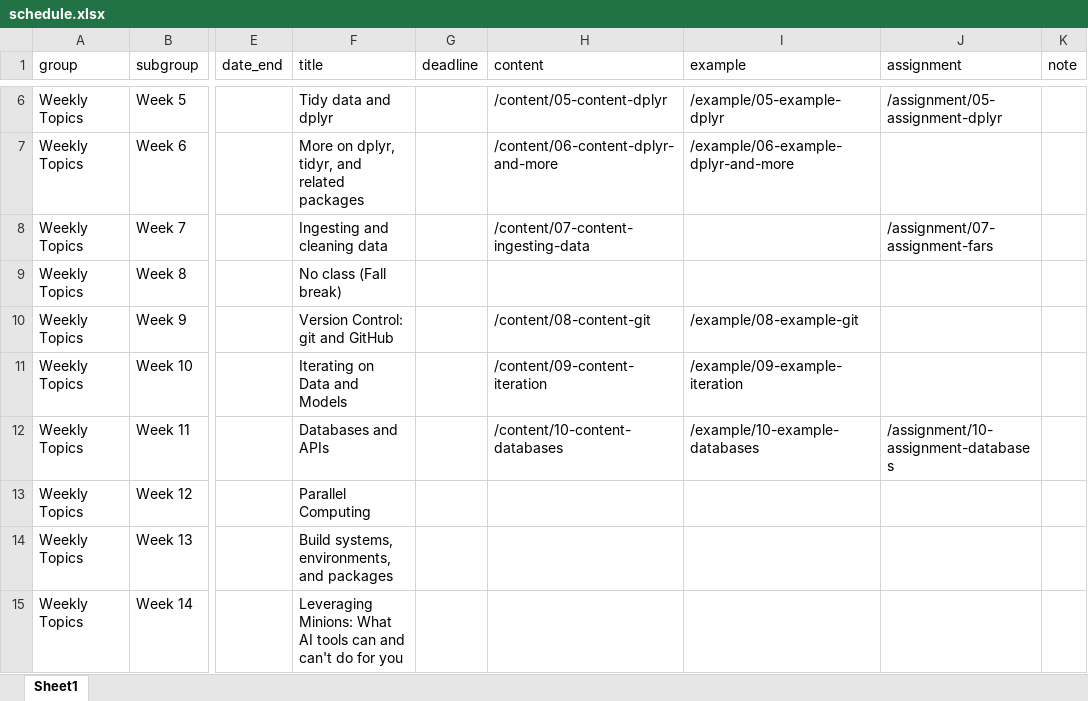
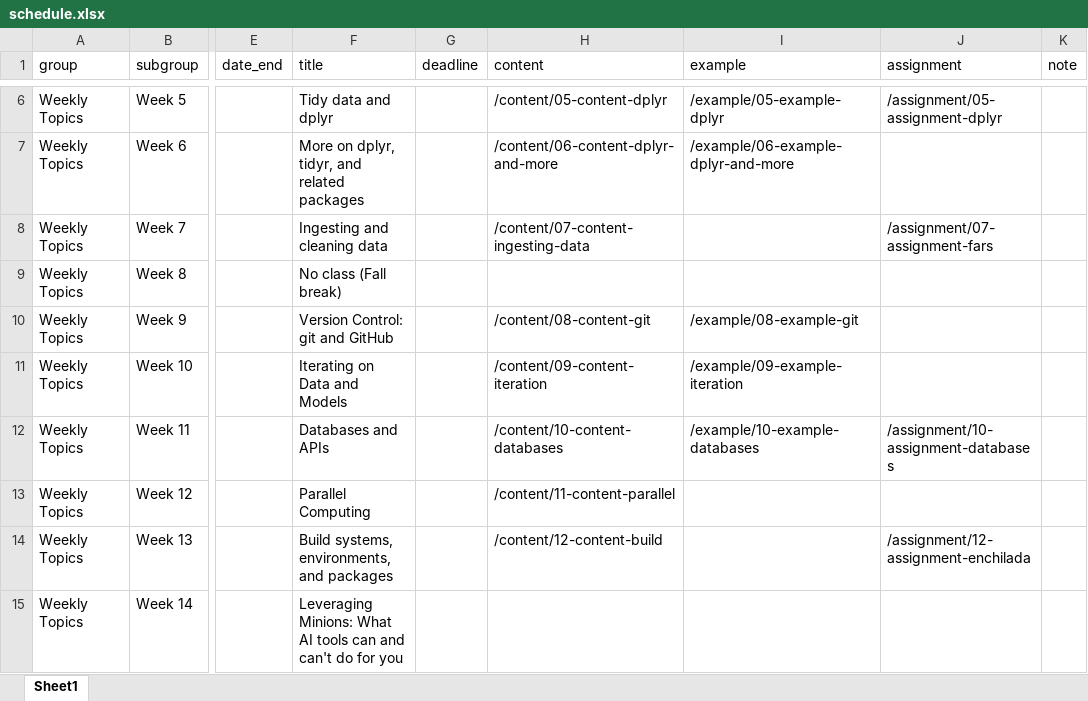
Before and after one commit to kjhealy/mptc, an Excel workbook: data/schedule.xlsx, sheet Sheet1, drawn as a sheet; only a part is shown, gaps mark what is left out; values as stored, in another font and other column widths than the file's, no borders; the diff names each change by its address in the sheet, - before the commit and + after, or states it on an @@ line.

```diff
--- a/data/schedule.xlsx (sheet Sheet1)
+++ b/data/schedule.xlsx (sheet Sheet1)
-H13 (content): (empty)
+H13 (content): /content/11-content-parallel
-H14 (content): (empty)
+H14 (content): /content/12-content-build
-J14 (assignment): (empty)
+J14 (assignment): /assignment/12-assignment-enchilada
```
Also changed, not shown: 8 other files.
